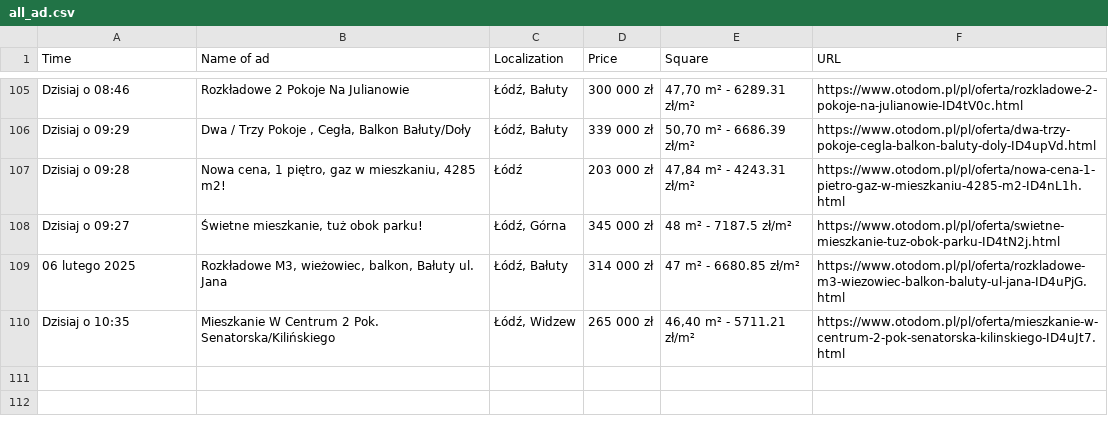
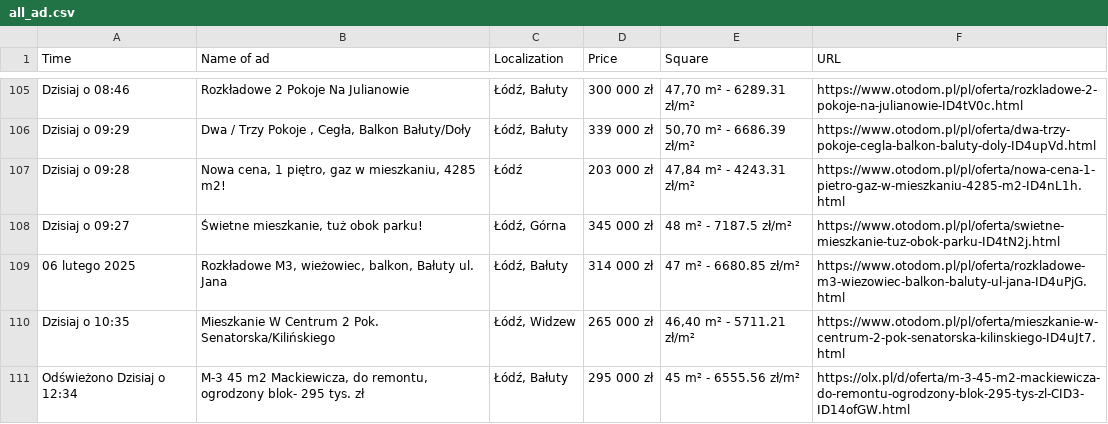
Before and after one commit to OleksandrGnatyuk/olx_parser_bot, a CSV file: csv/all_ad.csv, drawn as a sheet; only a part is shown, gaps mark what is left out.

```diff
--- a/csv/all_ad.csv
+++ b/csv/all_ad.csv
@@ -110 +110,2 @@ Dzisiaj o 09:27,"Świetne mieszkanie, tuż obok parku!","Łódź, Górna",345 00
 Dzisiaj o 10:35,Mieszkanie W Centrum 2 Pok. Senatorska/Kilińskiego,"Łódź, Widzew",265 000 zł,"46,40 m² - 5711.21 zł/m²",https://www.otodom.pl/pl/oferta/mieszkanie-w-centrum-2-pok-senatorska-kilinskiego-ID4uJt7.html
+Odświeżono Dzisiaj o 12:34,"M-3 45 m2 Mackiewicza, do remontu, ogrodzony blok- 295 tys. zł","Łódź, Bałuty",295 000 zł,45 m² - 6555.56 zł/m²,https://olx.pl/d/oferta/m-3-45-m2-mackiewicza-do-remontu-ogrodzony-blok-295-tys-zl-CID3-ID14ofGW.html
```
